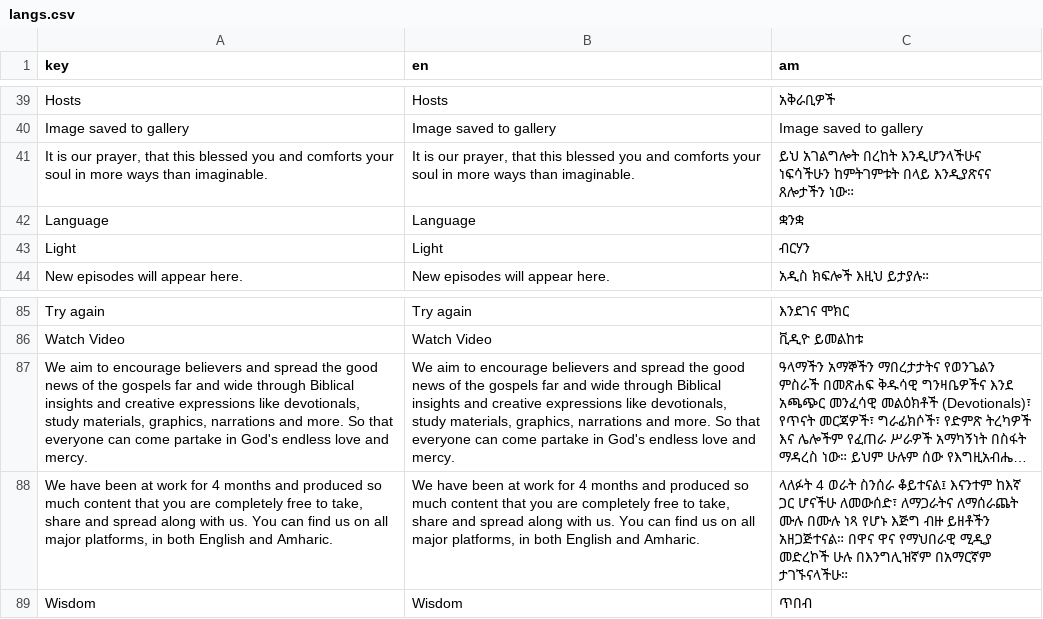
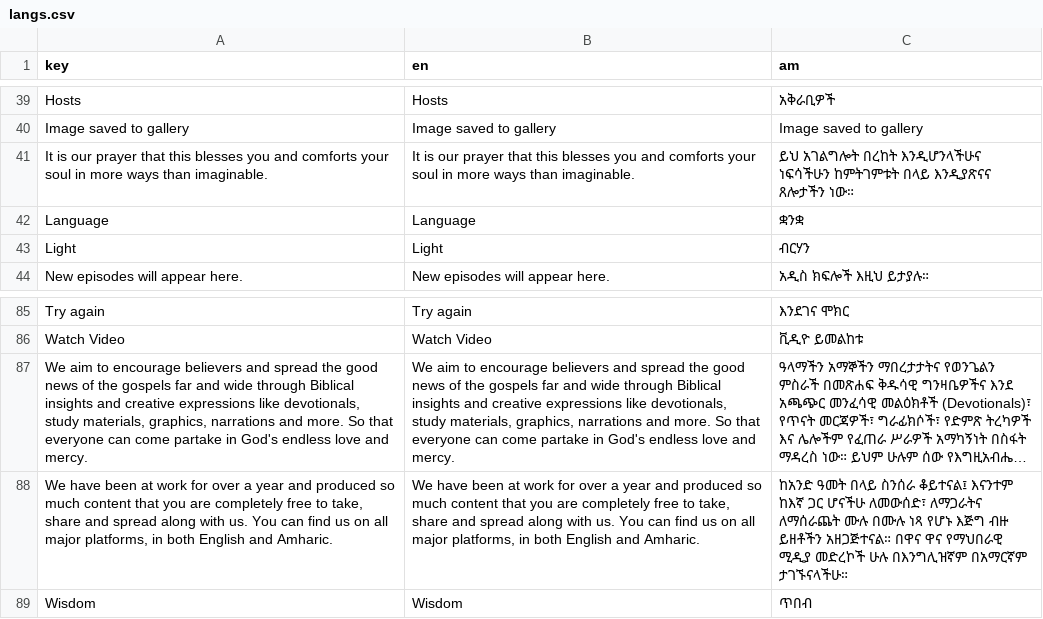
Before and after one commit to BenaiahOrg/BenaiahApp, a CSV file: assets/translations/langs.csv, drawn as a sheet; only a part is shown, gaps mark what is left out; long unchanged cells end in …; the diff names each change by its address in the sheet, - before the commit and + after, or states it on an @@ line.

Commit message:
fix(about): update how long the team has been at work
- The About page still said the team had been at work for 4 months,
  but content goes back to January 2025. It now says over a year, in
  English and Amharic.
- Fix the closing line's grammar: "It is our prayer that this blesses
  you" instead of "It is our prayer, that this blessed you".

```diff
--- a/assets/translations/langs.csv
+++ b/assets/translations/langs.csv
-A41 (key): …is our prayer, that this blessed you and…
+A41 (key): …is our prayer that this blesses you and…
-B41 (en): …is our prayer, that this blessed you and…
+B41 (en): …is our prayer that this blesses you and…
-A88 (key): …work for 4 months and produced…
+A88 (key): …work for over a year and produced…
-B88 (en): …work for 4 months and produced…
+B88 (en): …work for over a year and produced…
-C88 (am): ላለፉት 4 ወራት ስንሰራ ቆይተናል፤…
+C88 (am): ከአንድ ዓመት በላይ ስንሰራ ቆይተናል፤…
```
Also changed, not shown: 1 other file.
